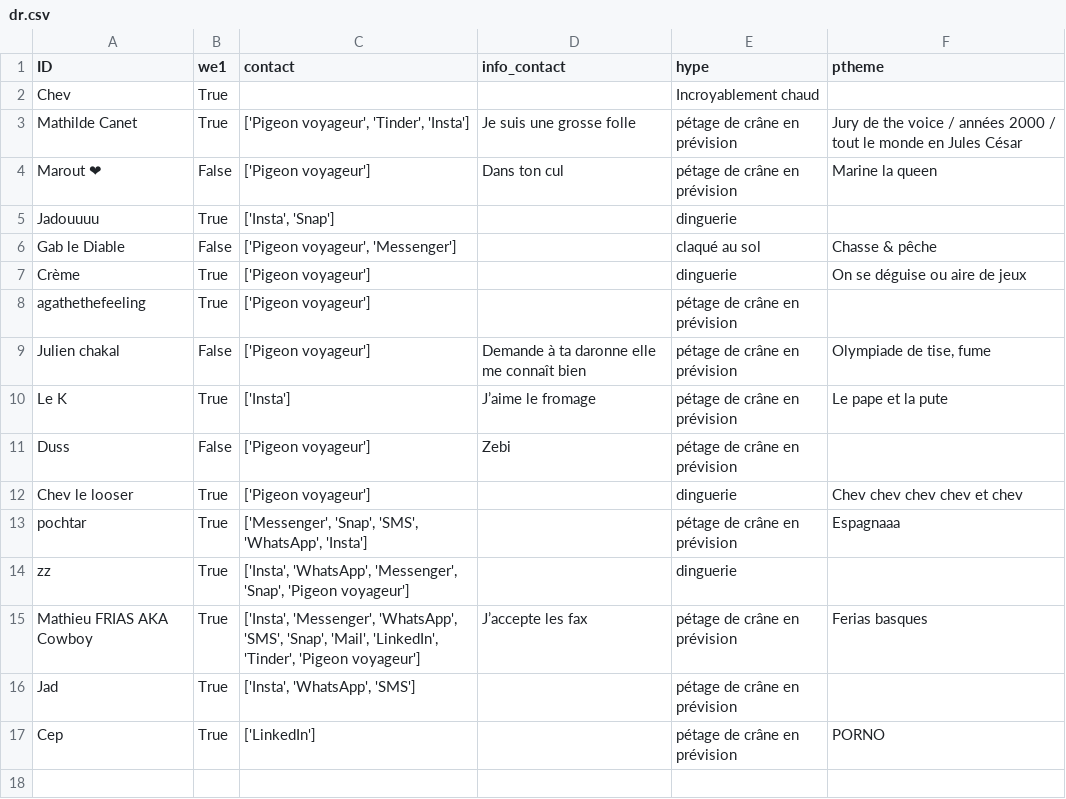
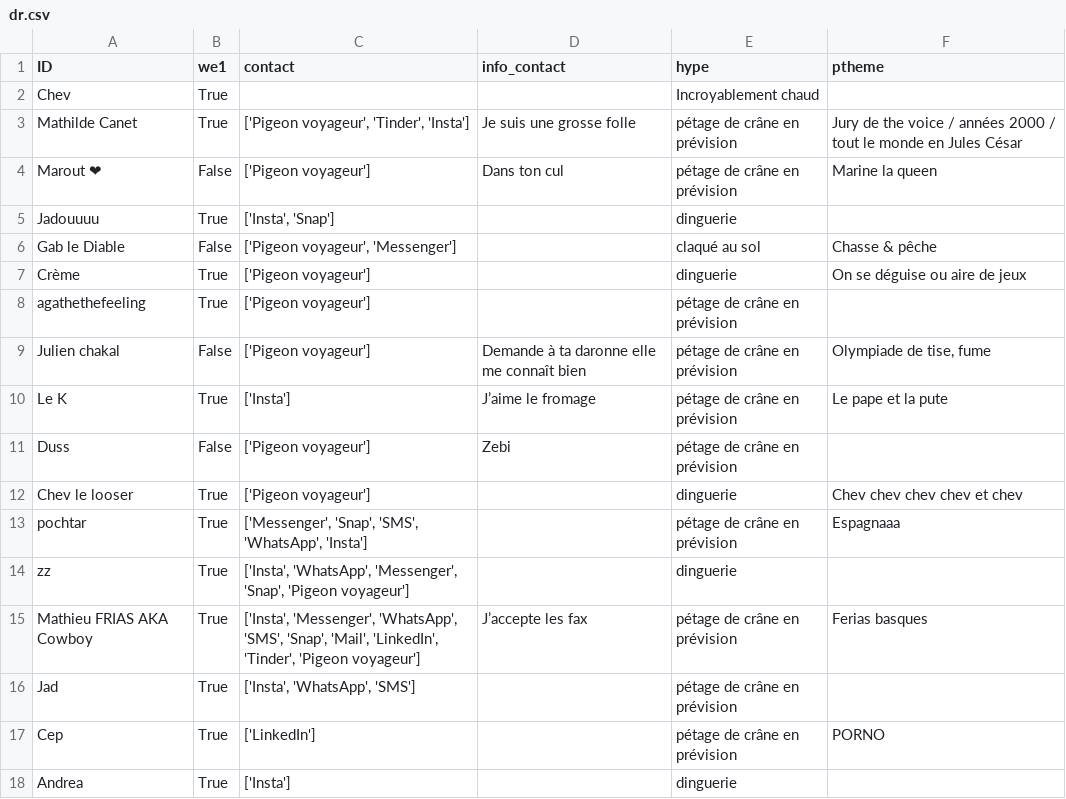
Before and after one commit to ptitchev/private_streamlit, a CSV file: data/dr.csv, drawn as a sheet.

Commit message:
Updated

```diff
--- a/data/dr.csv
+++ b/data/dr.csv
@@ -17 +17,2 @@ Jad,True,"['Insta', 'WhatsApp', 'SMS']", ,pétage de crâne en prévision,
 Cep,True,['LinkedIn'], ,pétage de crâne en prévision, PORNO
+Andrea ,True,['Insta'], ,dinguerie,
```
